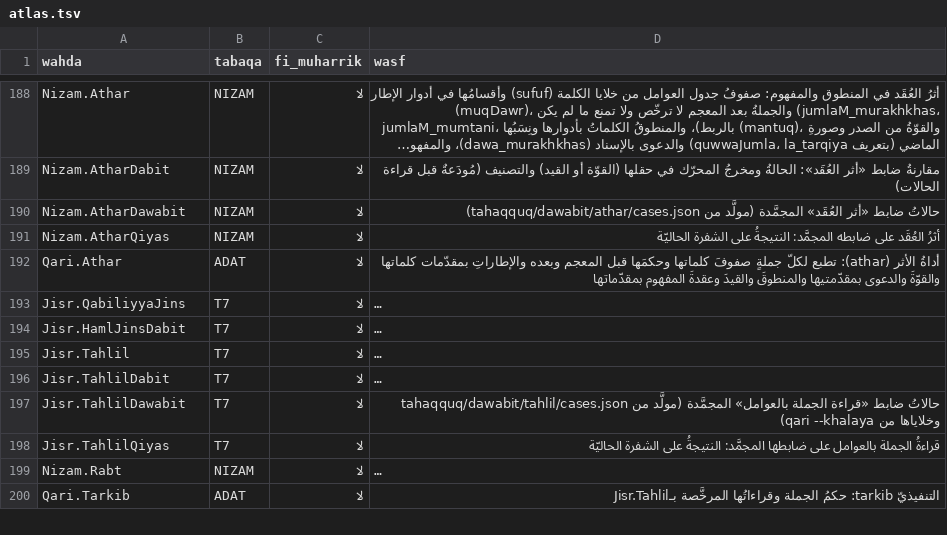
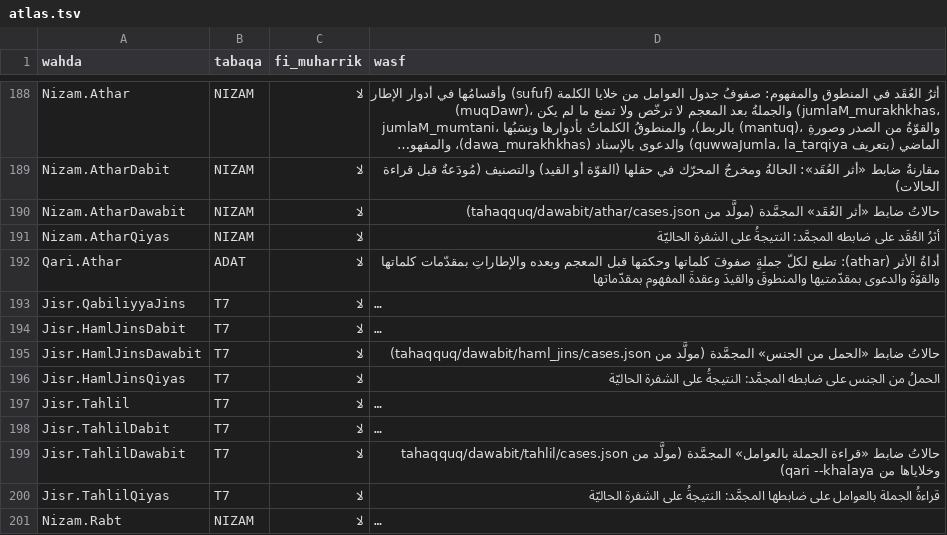
Before and after one commit to Saleh1967/Mashru, a TSV file: Nizam/atlas.tsv, drawn as a sheet; only a part is shown, gaps mark what is left out; the shorter side is filled out with more unchanged rows; long unchanged cells end in …; the diff names each change by its address in the sheet, - before the commit and + after, or states it on an @@ line.

```diff
--- a/Nizam/atlas.tsv
+++ b/Nizam/atlas.tsv
+row 195: Jisr.HamlJinsDawabit | T7 | لا | حالاتُ ضابط «الحمل من الجنس» المجمَّدة (مولَّد من tahaqquq/dawabit/haml_jins/cases.json)
+row 196: Jisr.HamlJinsQiyas | T7 | لا | الحملُ من الجنس على ضابطه المجمَّد: النتيجةُ على الشفرة الحاليّة
```
Also changed, not shown: 10 other files.
